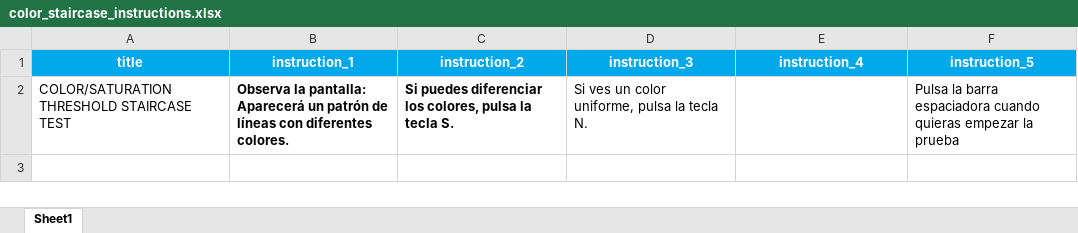
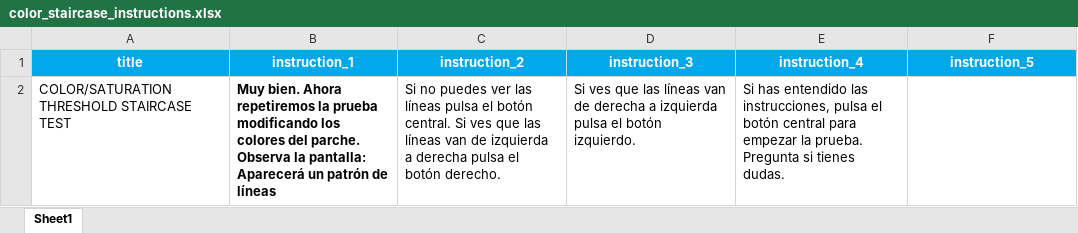
Before and after one commit to compneurobilbao/begibraintool, an Excel workbook: src/instructions/color_staircase_instructions.xlsx, sheet Sheet1, drawn as a sheet; values as stored, in another font and other column widths than the file's, no borders; the diff names each change by its address in the sheet, - before the commit and + after, or states it on an @@ line.

Commit message:
[ENH] Modified instructions, sf module parameters and added end of experiment routine

```diff
--- a/src/instructions/color_staircase_instructions.xlsx (sheet Sheet1)
+++ b/src/instructions/color_staircase_instructions.xlsx (sheet Sheet1)
-B2 (instruction_1): Observa la pantalla: Aparecerá un patrón de líneas con diferentes colores.
+B2 (instruction_1): Muy bien. Ahora repetiremos la prueba modificando los colores del parche. Observa la pantalla: Aparecerá un patrón de líneas
-C2 (instruction_2): Si puedes diferenciar los colores, pulsa la tecla S.
+C2 (instruction_2): Si no puedes ver las líneas pulsa el botón central. Si ves que las líneas van de izquierda a derecha pulsa el botón derecho.
-C2 bold: on
+C2 bold: off
-D2 (instruction_3): Si ves un color uniforme, pulsa la tecla N.
+D2 (instruction_3): Si ves que las líneas van de derecha a izquierda pulsa el botón izquierdo.
-E2 (instruction_4): (empty)
+E2 (instruction_4): Si has entendido las instrucciones, pulsa el botón central para empezar la prueba. Pregunta si tienes dudas.
-F2 (instruction_5): Pulsa la barra espaciadora cuando quieras empezar la prueba
+F2 (instruction_5): (empty)
```
Also changed, not shown: src/instructions/contrast_staircase_instructions.xlsx, src/instructions/spatial_frequency_staircase_instructions.xlsx, 6 other files.
